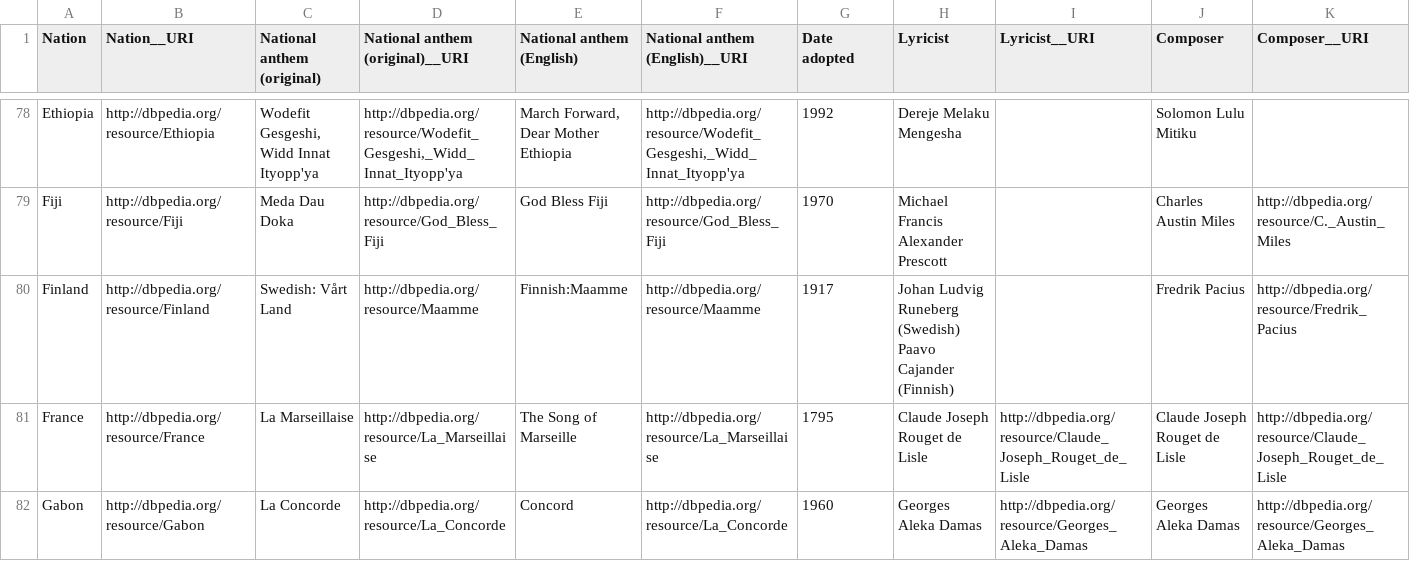
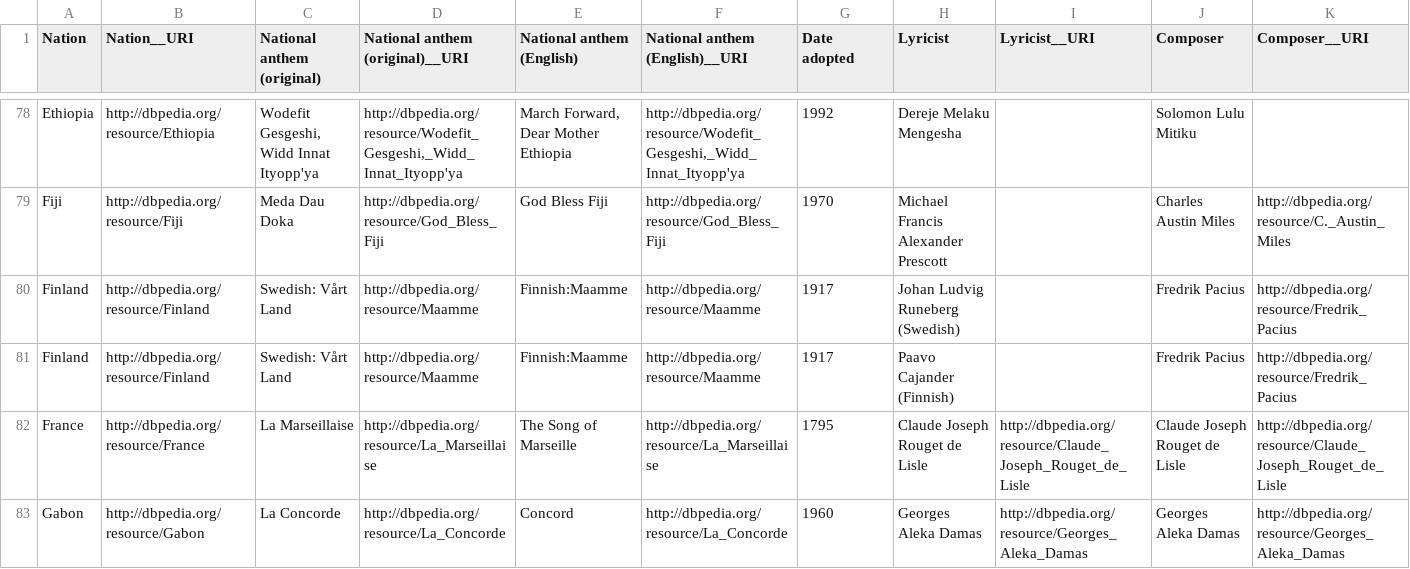
Before and after one commit to vcutrona/tough-tables, a CSV file: control/wiki/MUS_List_of_national_anthems.csv, drawn as a sheet; only a part is shown, gaps mark what is left out.

```diff
--- a/control/wiki/MUS_List_of_national_anthems.csv
+++ b/control/wiki/MUS_List_of_national_anthems.csv
@@ -79,4 +79,4 @@
 "Fiji","http://dbpedia.org/resource/Fiji","Meda Dau Doka","http://dbpedia.org/resource/God_Bless_Fiji","God Bless Fiji","http://dbpedia.org/resource/God_Bless_Fiji","1970","Michael Francis Alexander Prescott","","Charles Austin Miles","http://dbpedia.org/resource/C._Austin_Miles"
-"Finland","http://dbpedia.org/resource/Finland","Swedish: Vårt Land","http://dbpedia.org/resource/Maamme","Finnish:Maamme","http://dbpedia.org/resource/Maamme","1917","Johan Ludvig Runeberg (Swedish)
-Paavo Cajander (Finnish)","","Fredrik Pacius","http://dbpedia.org/resource/Fredrik_Pacius"
+"Finland","http://dbpedia.org/resource/Finland","Swedish: Vårt Land","http://dbpedia.org/resource/Maamme","Finnish:Maamme","http://dbpedia.org/resource/Maamme","1917","Johan Ludvig Runeberg (Swedish)","","Fredrik Pacius","http://dbpedia.org/resource/Fredrik_Pacius"
+"Finland","http://dbpedia.org/resource/Finland","Swedish: Vårt Land","http://dbpedia.org/resource/Maamme","Finnish:Maamme","http://dbpedia.org/resource/Maamme","1917","Paavo Cajander (Finnish)","","Fredrik Pacius","http://dbpedia.org/resource/Fredrik_Pacius"
 "France","http://dbpedia.org/resource/France","La Marseillaise","http://dbpedia.org/resource/La_Marseillaise","The Song of Marseille","http://dbpedia.org/resource/La_Marseillaise","1795","Claude Joseph Rouget de Lisle","http://dbpedia.org/resource/Claude_Joseph_Rouget_de_Lisle","Claude Joseph Rouget de Lisle","http://dbpedia.org/resource/Claude_Joseph_Rouget_de_Lisle"
```
Also changed, not shown: control/wiki/POL_presidents_of_the_us.csv, gs/CTRL_WIKI_POL_presidents_of_the_us.csv, 43 other files.
